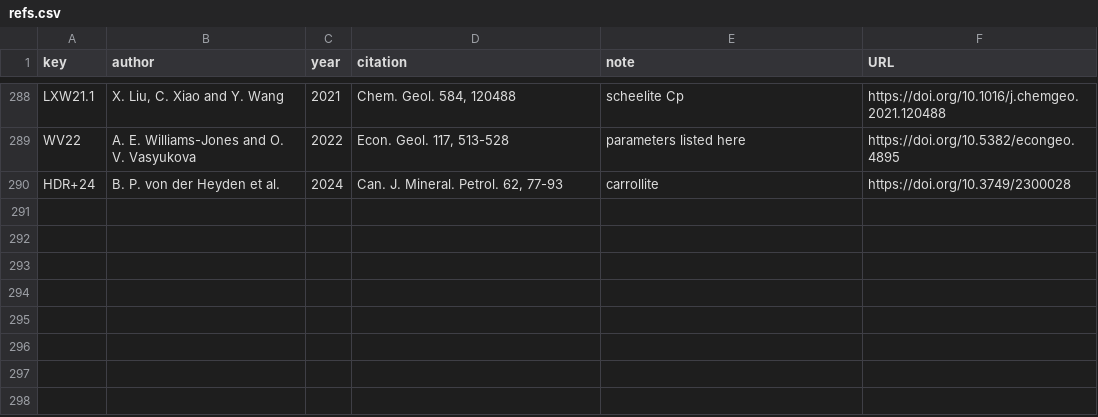
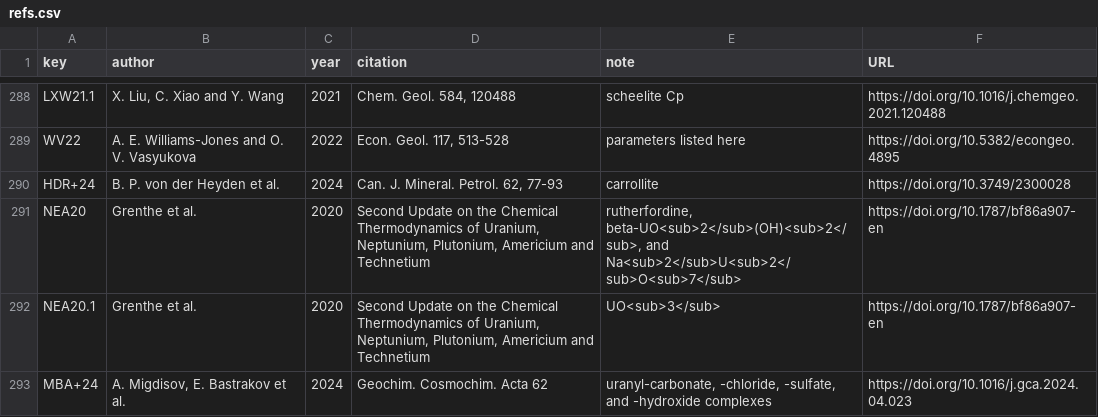
Before and after one commit to r-forge/chnosz, a CSV file: pkg/CHNOSZ/inst/extdata/OBIGT/refs.csv, drawn as a sheet; only a part is shown, gaps mark what is left out; the diff names each change by its address in the sheet, - before the commit and + after, or states it on an @@ line.

```diff
--- a/pkg/CHNOSZ/inst/extdata/OBIGT/refs.csv
+++ b/pkg/CHNOSZ/inst/extdata/OBIGT/refs.csv
+row 291: NEA20 | Grenthe et al. | 2020 | Second Update on the Chemical Thermodynamics of Uranium, Neptunium, Plutonium, Americium and Technetium | rutherfordine, beta-UO<sub>2</sub>(OH)<sub>2</sub>, and Na<sub>2</sub>U<sub>2</sub>O<sub>7</sub> | https://doi.org/10.1787/bf86a907-en
+row 292: NEA20.1 | Grenthe et al. | 2020 | Second Update on the Chemical Thermodynamics of Uranium, Neptunium, Plutonium, Americium and Technetium | UO<sub>3</sub> | https://doi.org/10.1787/bf86a907-en
+row 293: MBA+24 | A. Migdisov, E. Bastrakov et al. | 2024 | Geochim. Cosmochim. Acta 62 | uranyl-carbonate, -chloride, -sulfate, and -hydroxide complexes | https://doi.org/10.1016/j.gca.2024.04.023
```
Also changed, not shown: pkg/CHNOSZ/inst/extdata/OBIGT/SLOP98.csv, pkg/CHNOSZ/inst/extdata/OBIGT/inorganic_aq.csv, 9 other files.
